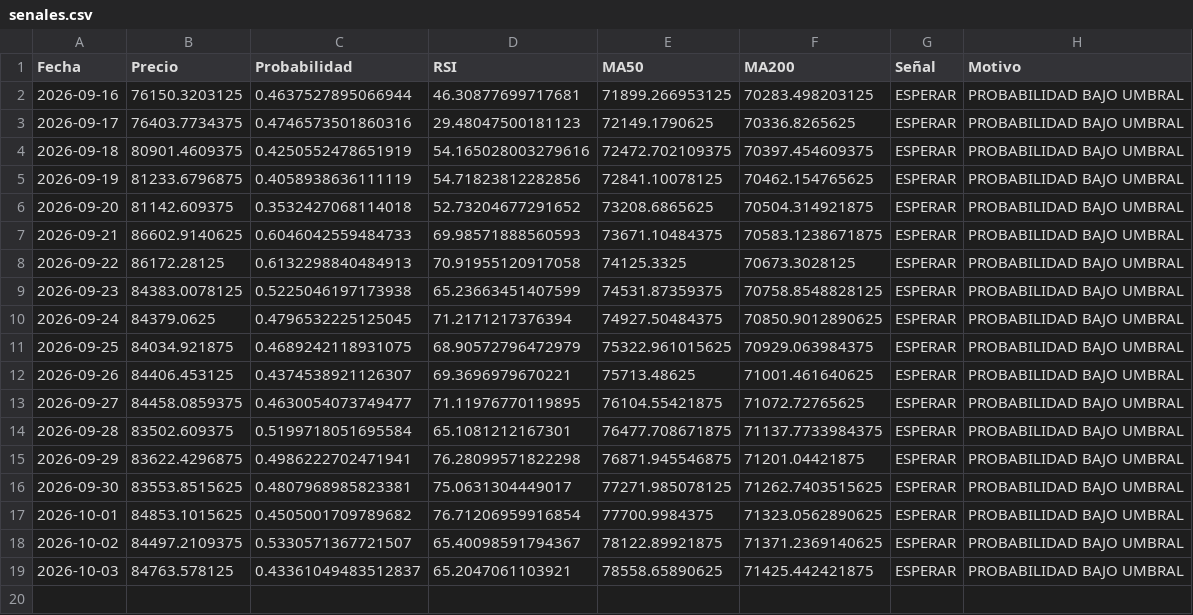
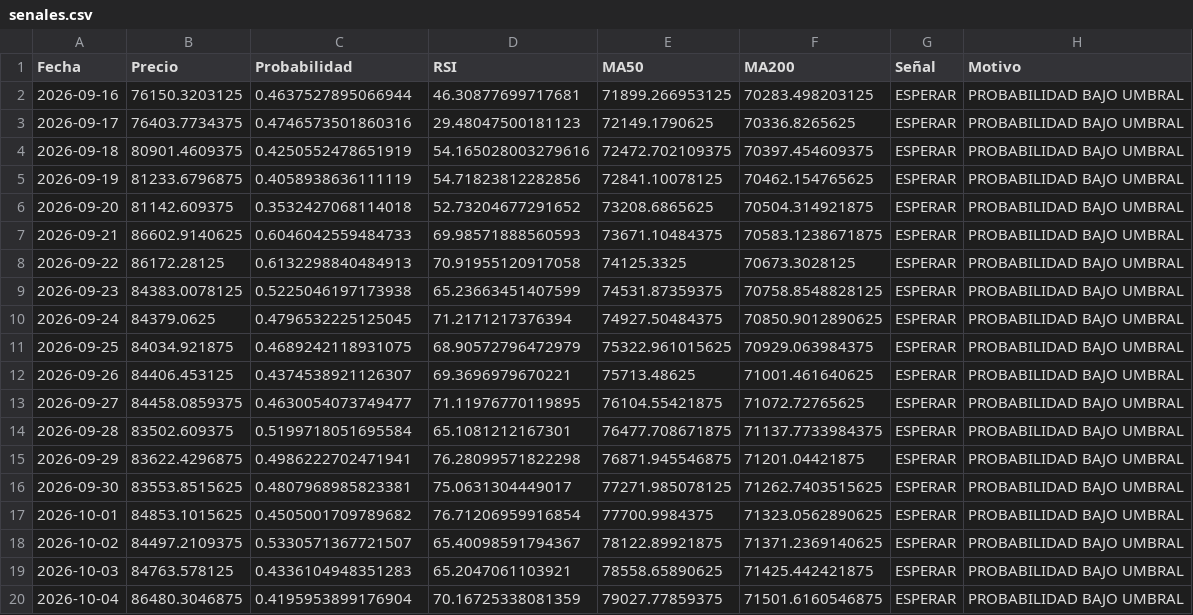
Before and after one commit to user12202912-hue/BTC-AI-BOT, a CSV file: senales.csv, drawn as a sheet.

```diff
--- a/senales.csv
+++ b/senales.csv
@@ -18,2 +18,3 @@ Fecha,Precio,Probabilidad,RSI,MA50,MA200,Señal,Motivo
 2026-10-02,84497.2109375,0.5330571367721507,65.40098591794367,78122.89921875,71371.2369140625,ESPERAR,PROBABILIDAD BAJO UMBRAL
-2026-10-03,84763.578125,0.43361049483512837,65.2047061103921,78558.65890625,71425.442421875,ESPERAR,PROBABILIDAD BAJO UMBRAL
+2026-10-03,84763.578125,0.4336104948351283,65.2047061103921,78558.65890625,71425.442421875,ESPERAR,PROBABILIDAD BAJO UMBRAL
+2026-10-04,86480.3046875,0.4195953899176904,70.16725338081359,79027.77859375,71501.6160546875,ESPERAR,PROBABILIDAD BAJO UMBRAL
```
Also changed, not shown: equity.csv, log.csv, 1 other file.
